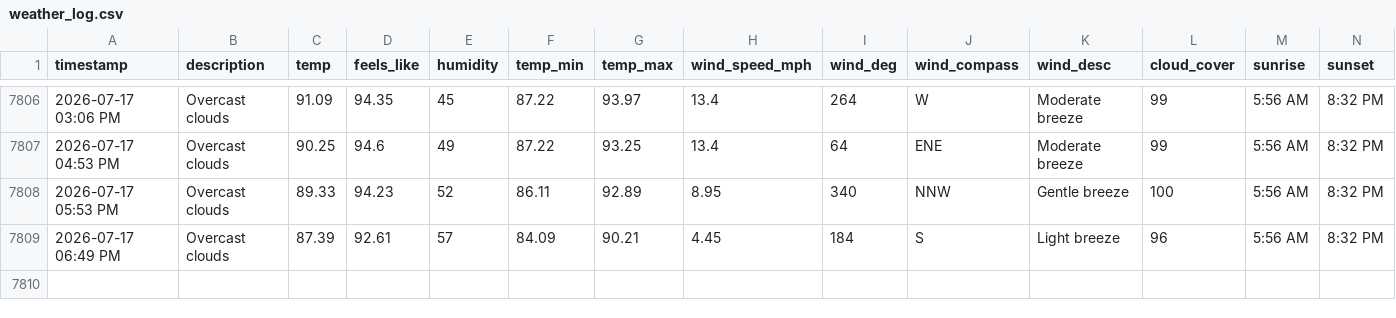
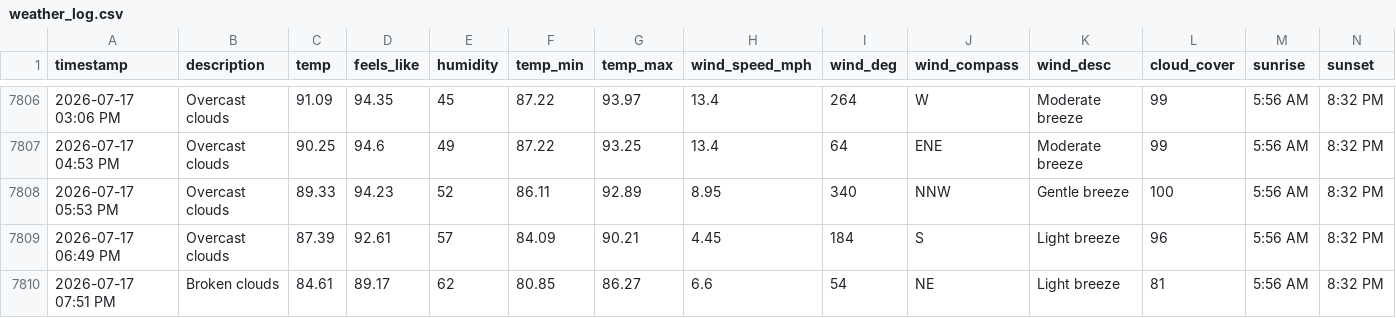
Before and after one commit to bgiesy/weathdash, a CSV file: weather_log.csv, drawn as a sheet; only a part is shown, gaps mark what is left out; rows hold the shown columns only; the diff names each change by its address in the sheet, - before the commit and + after, or states it on an @@ line.

```diff
--- a/weather_log.csv
+++ b/weather_log.csv
+row 7810: 2026-07-17 07:51 PM | Broken clouds | 84.61 | 89.17 | 62 | 80.85 | 86.27 | 6.6 | 54 | NE | Light breeze | 81 | 5:56 AM | 8:32 PM
```
